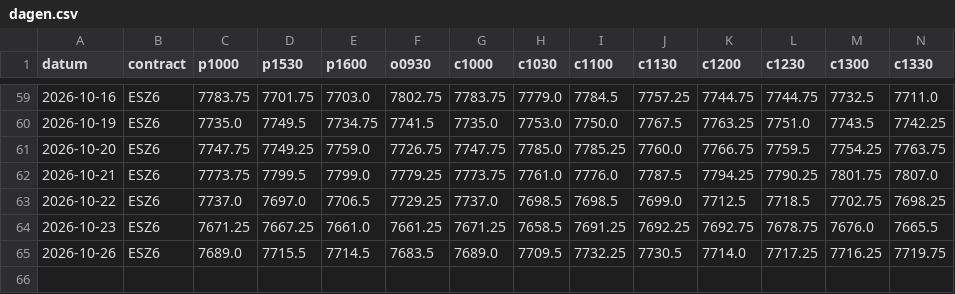
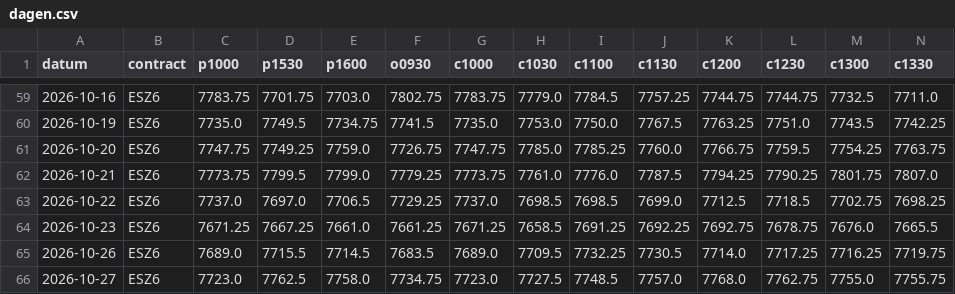
Before and after one commit to mylanreijnen2003-bot/TBotai, a CSV file: futures/mes_paper/koersen/dagen.csv, drawn as a sheet; only a part is shown, gaps mark what is left out; rows hold the shown columns only; the diff names each change by its address in the sheet, - before the commit and + after, or states it on an @@ line.

```diff
--- a/futures/mes_paper/koersen/dagen.csv
+++ b/futures/mes_paper/koersen/dagen.csv
+row 66: 2026-10-27 | ESZ6 | 7723.0 | 7762.5 | 7758.0 | 7734.75 | 7723.0 | 7727.5 | 7748.5 | 7757.0 | 7768.0 | 7762.75 | 7755.0 | 7755.75
```
Also changed, not shown: futures/mes_paper/journal.csv, futures/mes_paper/signalen.csv, 3 other files.
